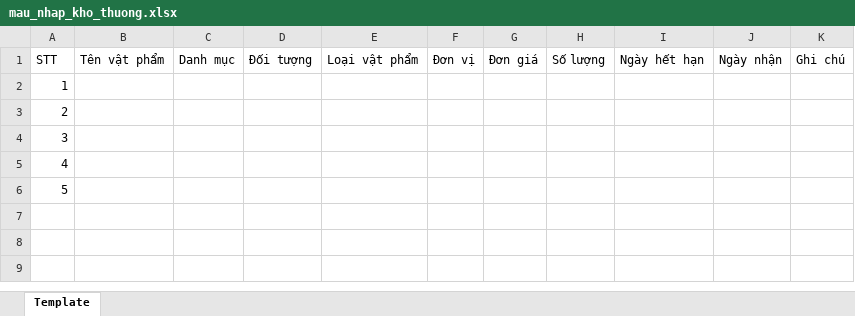
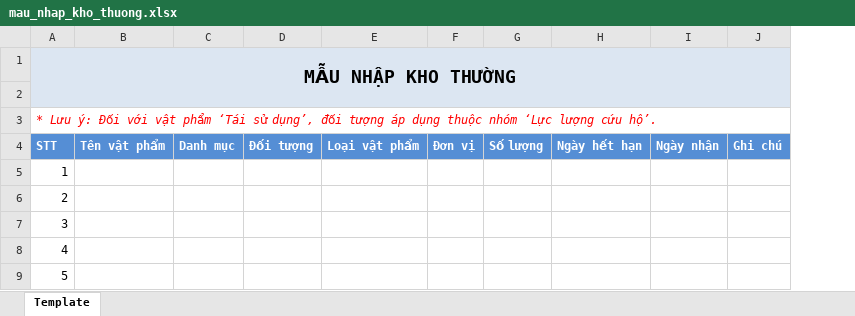
Before and after one commit to ReQ-SOS-Mien-Trung/resq-sos-web-client, an Excel workbook: public/templates/mau_nhap_kho_thuong.xlsx, sheet Template, drawn as a sheet; values as stored, in another font and other column widths than the file's, no borders; removed rows and columns are numbered as before the commit, all else as after; the diff names each change by its address in the sheet, - before the commit and + after, or states it on an @@ line.

```diff
--- a/public/templates/mau_nhap_kho_thuong.xlsx (sheet Template)
+++ b/public/templates/mau_nhap_kho_thuong.xlsx (sheet Template)
-column G, row 1: Đơn giá
+row 1: MẪU NHẬP KHO THƯỜNG
+row 2: (empty)
+row 3: * Lưu ý: Đối với vật phẩm ‘Tái sử dụng’, đối tượng áp dụng thuộc nhóm ‘Lực lượng cứu hộ’.
@@ A4:F4 fill: none → #558ED5, bold: off → on, text colour: black → #FFFFFF @@
@@ G4:J4 fill: none → #558ED5, bold: off → on, text colour: black → #FFFFFF @@
```
Also changed, not shown: public/templates/mau_nhap_kho_tu_thien.xlsx, 29 other files.
